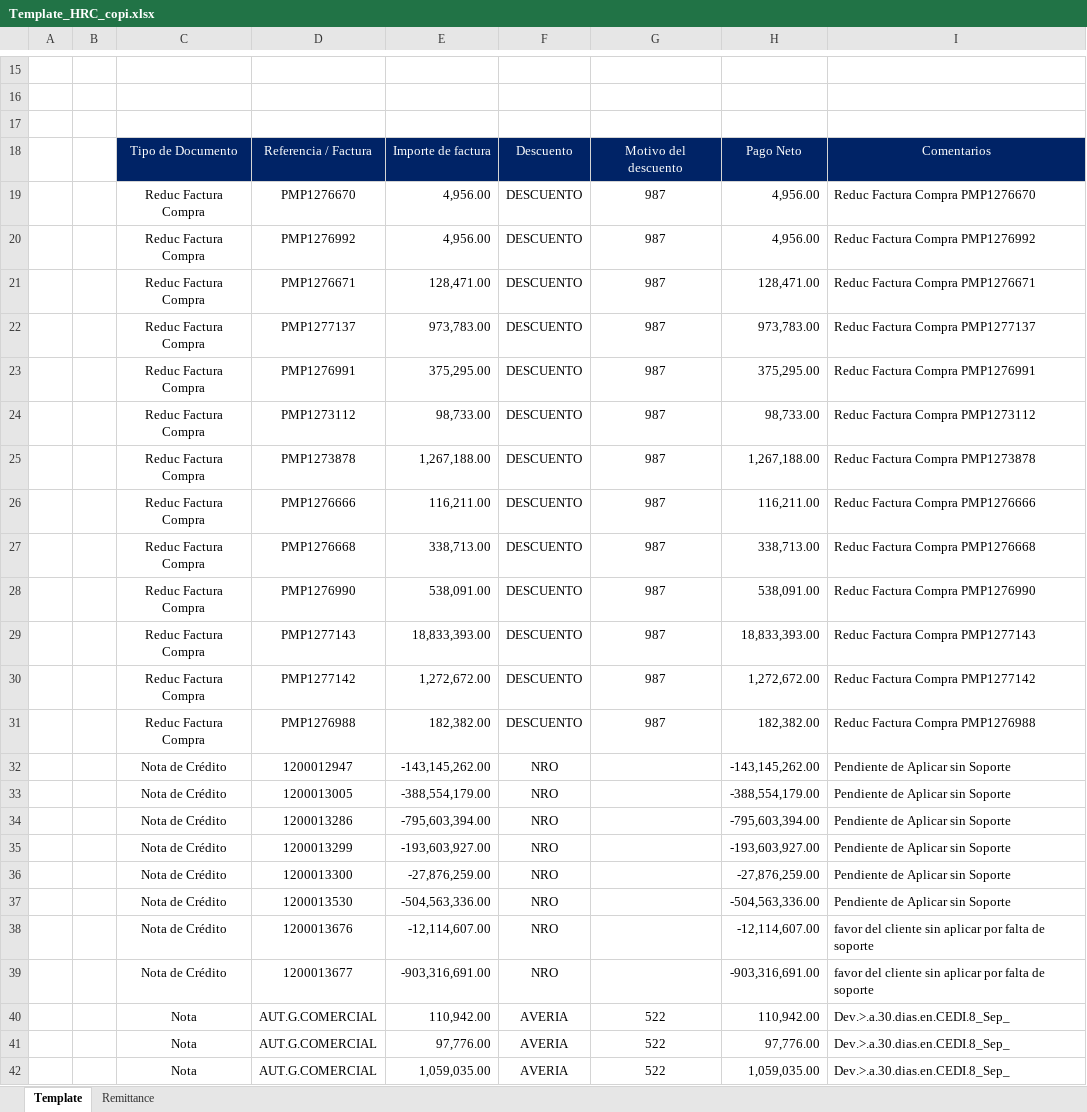
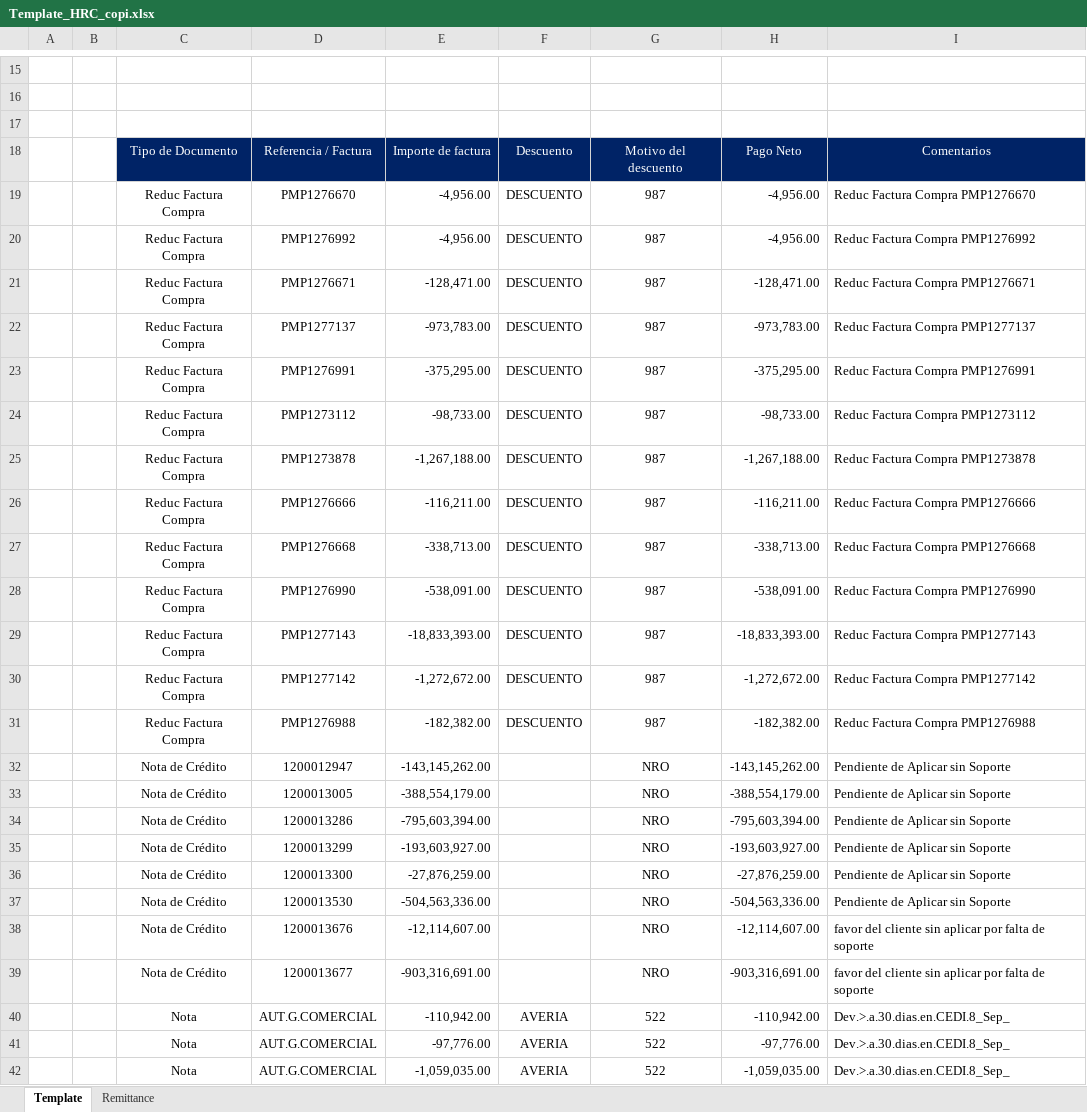
Before and after one commit to svbdatavision/Unilever_Collect_Digital, an Excel workbook: app/Archivos/Template/Template_HRC_copi.xlsx, sheet Template, drawn as a sheet; only a part is shown, gaps mark what is left out; values as stored, in another font and other column widths than the file's, no borders; the diff covers the shown part only; the diff names each change by its address in the sheet, - before the commit and + after, or states it on an @@ line.

```diff
--- a/app/Archivos/Template/Template_HRC_copi.xlsx (sheet Template)
+++ b/app/Archivos/Template/Template_HRC_copi.xlsx (sheet Template)
-E19:E20: 4,956.00
+E19:E20: -4,956.00
-H19:H20: 4,956.00
+H19:H20: -4,956.00
-E21: 128,471.00
+E21: -128,471.00
-H21: 128,471.00
+H21: -128,471.00
-E22: 973,783.00
+E22: -973,783.00
-H22: 973,783.00
+H22: -973,783.00
-E23: 375,295.00
+E23: -375,295.00
-H23: 375,295.00
+H23: -375,295.00
-E24: 98,733.00
+E24: -98,733.00
-H24: 98,733.00
+H24: -98,733.00
-E25: 1,267,188.00
+E25: -1,267,188.00
-H25: 1,267,188.00
+H25: -1,267,188.00
-E26: 116,211.00
+E26: -116,211.00
-H26: 116,211.00
+H26: -116,211.00
-E27: 338,713.00
+E27: -338,713.00
-H27: 338,713.00
+H27: -338,713.00
-E28: 538,091.00
+E28: -538,091.00
-H28: 538,091.00
+H28: -538,091.00
-E29: 18,833,393.00
+E29: -18,833,393.00
-H29: 18,833,393.00
+H29: -18,833,393.00
-E30: 1,272,672.00
+E30: -1,272,672.00
-H30: 1,272,672.00
+H30: -1,272,672.00
-E31: 182,382.00
+E31: -182,382.00
-H31: 182,382.00
+H31: -182,382.00
-F32:F39: NRO
+F32:F39: (empty)
-G32:G39: (empty)
+G32:G39: NRO
-E40: 110,942.00
+E40: -110,942.00
-H40: 110,942.00
+H40: -110,942.00
-E41: 97,776.00
+E41: -97,776.00
-H41: 97,776.00
+H41: -97,776.00
-E42: 1,059,035.00
+E42: -1,059,035.00
-H42: 1,059,035.00
+H42: -1,059,035.00
```
Also changed, not shown: 2 added rows and 103 edited cells elsewhere in this sheet, sheet Remittance, app/Archivos/Template/Template_HRC_Cenco.xlsx, 8 other files.
